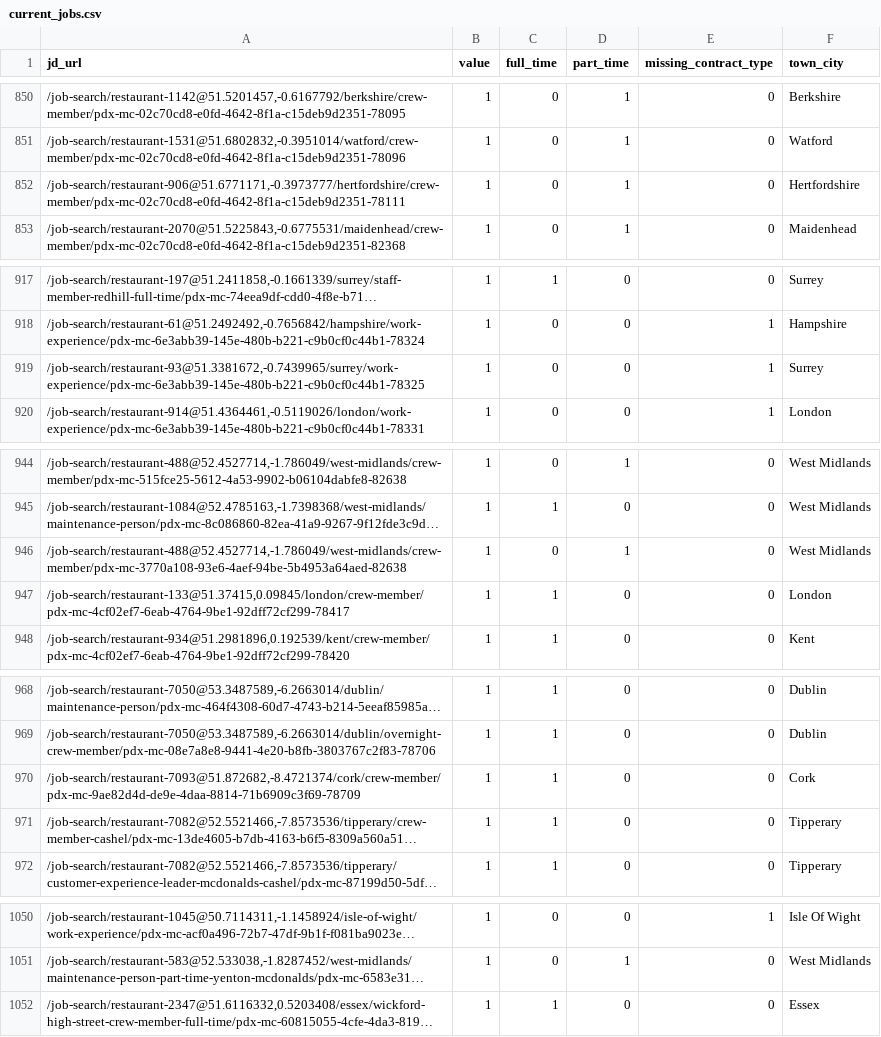
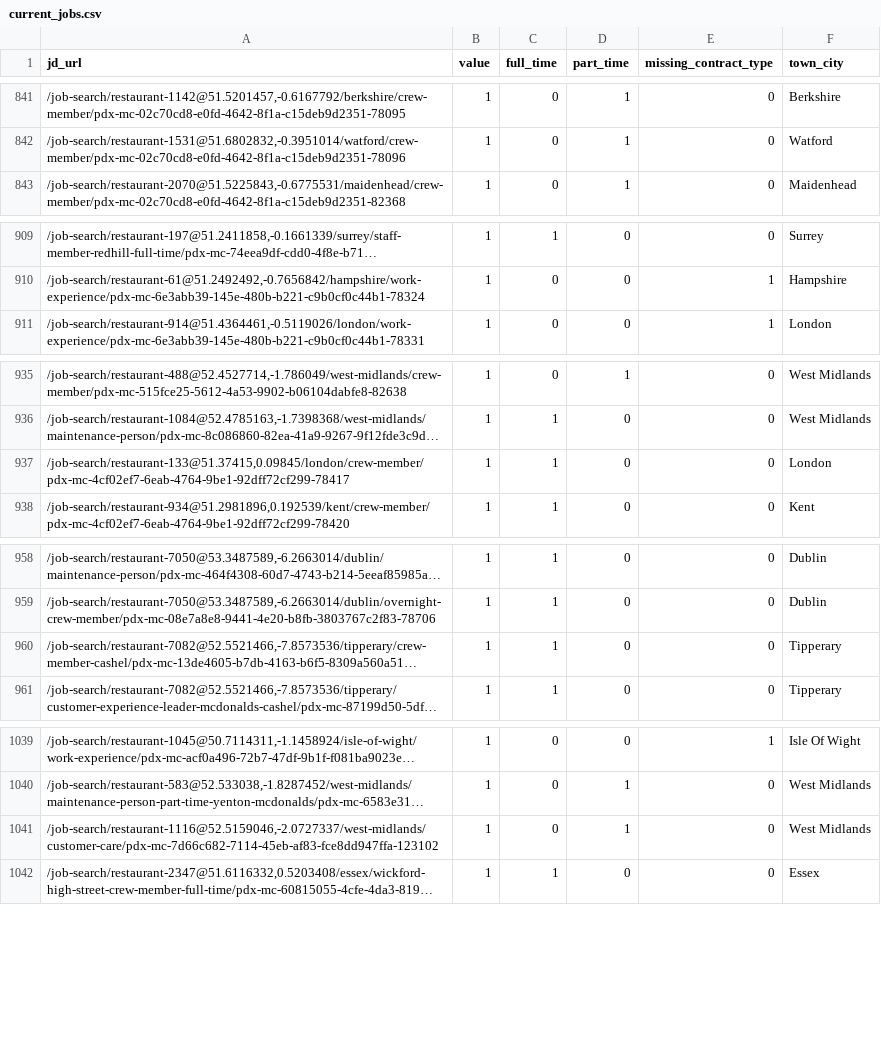
Before and after one commit to aaronisaacs-glitch/mcdonalds-job-tracker, a CSV file: current_jobs.csv, drawn as a sheet; only a part is shown, gaps mark what is left out; long unchanged cells end in …; removed rows and columns are numbered as before the commit, all else as after; the diff covers the shown part only; the diff names each change by its address in the sheet, - before the commit and + after, or states it on an @@ line.

```diff
--- a/current_jobs.csv
+++ b/current_jobs.csv
-row 852: /job-search/restaurant-906@51.6771171,-0.3973777/hertfordshire/crew-member/pdx-mc-02c70cd8-e0fd-4642-8f1a-c15deb9d2351-78111 | 1 | 0 | 1 | 0 | Hertfordshire
-row 919: /job-search/restaurant-93@51.3381672,-0.7439965/surrey/work-experience/pdx-mc-6e3abb39-145e-480b-b221-c9b0cf0c44b1-78325 | 1 | 0 | 0 | 1 | Surrey
-row 946: /job-search/restaurant-488@52.4527714,-1.786049/west-midlands/crew-member/pdx-mc-3770a108-93e6-4aef-94be-5b4953a64aed-82638 | 1 | 0 | 1 | 0 | West Midlands
-row 970: /job-search/restaurant-7093@51.872682,-8.4721374/cork/crew-member/pdx-mc-9ae82d4d-de9e-4daa-8814-71b6909c3f69-78709 | 1 | 1 | 0 | 0 | Cork
+row 1041: /job-search/restaurant-1116@52.5159046,-2.0727337/west-midlands/customer-care/pdx-mc-7d66c682-7114-45eb-af83-fce8dd947ffa-123102 | 1 | 0 | 1 | 0 | West Midlands
```
Also changed, not shown: 6 added rows, 12 removed rows and 8 moved rows elsewhere in this file, job_counts.csv.
